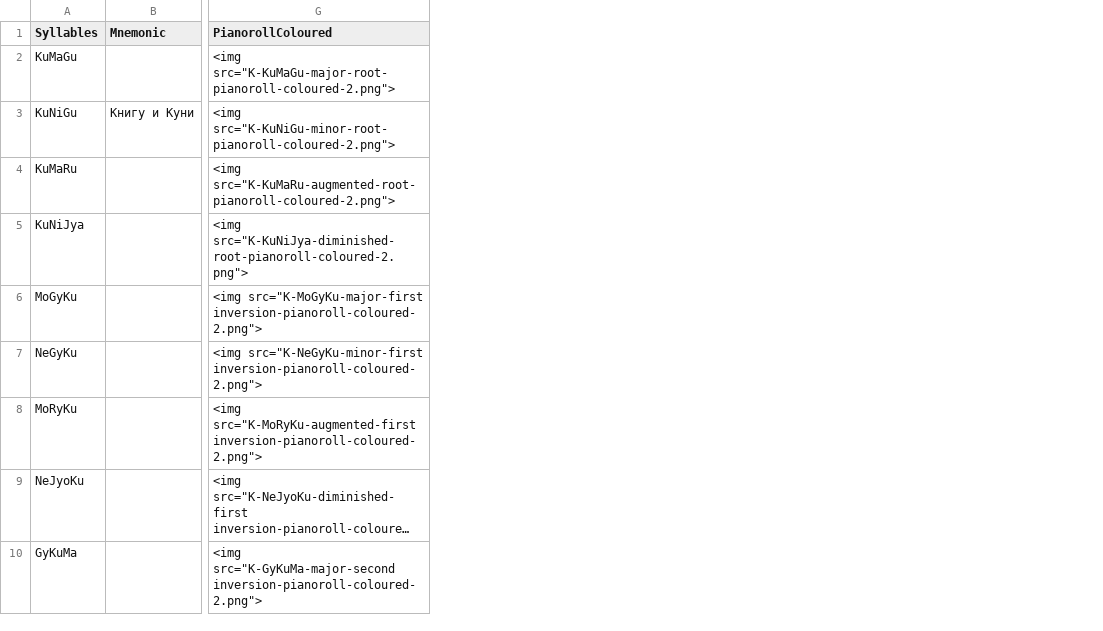
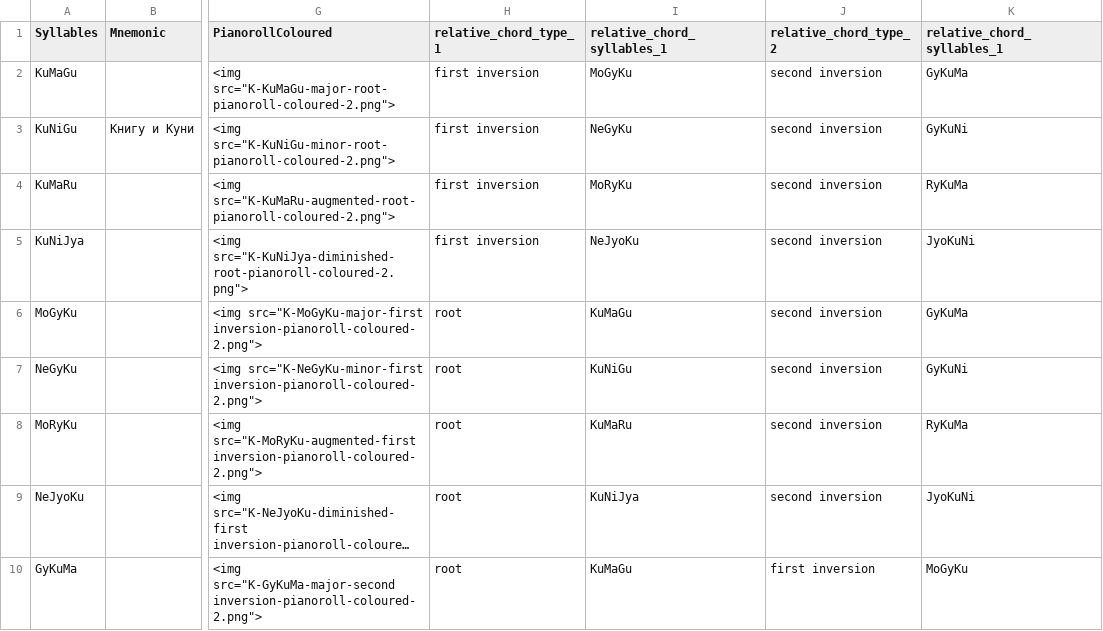
Before and after one commit to Alexander-Zyurkalov/DrawPianoRoll, a CSV file: result.csv, drawn as a sheet; only a part is shown, gaps mark what is left out; long unchanged cells end in …; the diff names each change by its address in the sheet, - before the commit and + after, or states it on an @@ line.

Commit message:
Add relative chord data to export
Updated chord_syllables.py to include relative chords in the output CSV. Adjusted the file writing logic to append relative chord types and syllables. This modification enhances the chord information available in the generated result.csv.

```diff
--- a/result.csv
+++ b/result.csv
+column H (relative_chord_type_1), rows 2-10: first inversion | first inversion | first inversion | first inversion | root | root | root | root | root
+column I (relative_chord_syllables_1), rows 2-10: MoGyKu | NeGyKu | MoRyKu | NeJyoKu | KuMaGu | KuNiGu | KuMaRu | KuNiJya | KuMaGu
+column J (relative_chord_type_2), rows 2-10: second inversion | second inversion | second inversion | second inversion | second inversion | second inversion | second inversion | second inversion | first inversion
+column K (relative_chord_syllables_1), rows 2-10: GyKuMa | GyKuNi | RyKuMa | JyoKuNi | GyKuMa | GyKuNi | RyKuMa | JyoKuNi | MoGyKu
```
Also changed, not shown: 1 other file.
